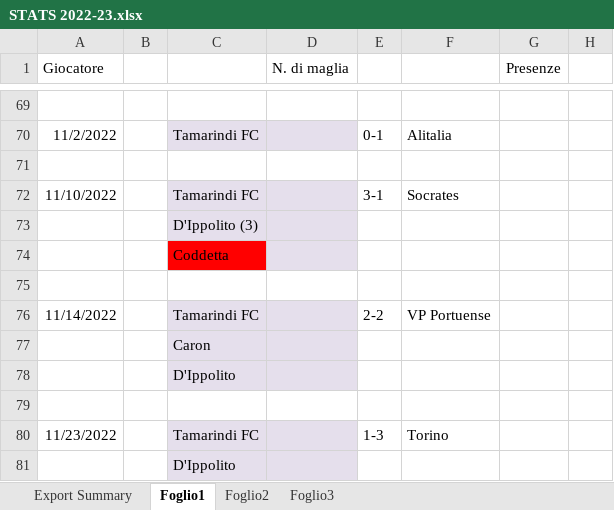
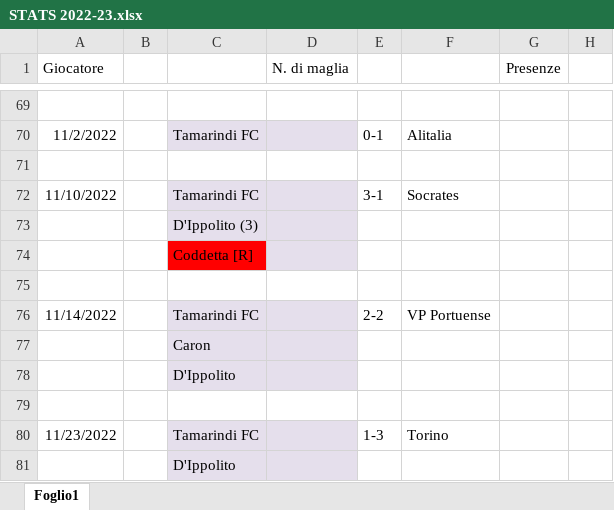
Before and after one commit to su-kha/tamarindi-web, an Excel workbook: data/STATS 2022-23.xlsx, sheet Foglio1, drawn as a sheet; only a part is shown, gaps mark what is left out; values as stored, in another font and other column widths than the file's, no borders; the diff names each change by its address in the sheet, - before the commit and + after, or states it on an @@ line.

```diff
--- a/data/STATS 2022-23.xlsx (sheet Foglio1)
+++ b/data/STATS 2022-23.xlsx (sheet Foglio1)
-sheet tab: Export Summary
-sheet tab: Foglio2
-sheet tab: Foglio3
-C74: Coddetta
+C74: Coddetta [R]
```
Also changed, not shown: data/Rosa e Stats 2020-2021.xlsx, data/STATS 2021-22.xlsx, 5 other files.
